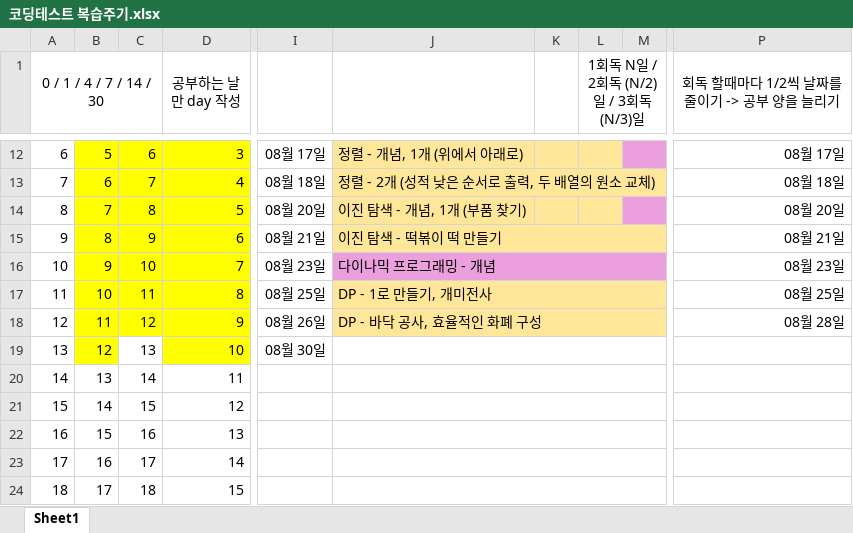
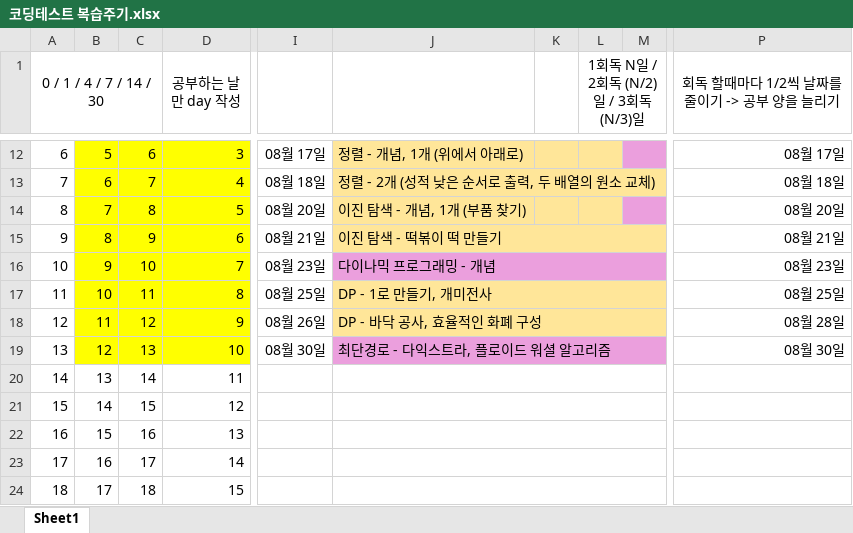
Before and after one commit to mildsalmon/CodingTest-Study, an Excel workbook: 이것이 코딩 테스트다 with 파이썬/코딩테스트 복습주기.xlsx, sheet Sheet1, drawn as a sheet; only a part is shown, gaps mark what is left out; values as stored, in another font and other column widths than the file's, no borders; the diff names each change by its address in the sheet, - before the commit and + after, or states it on an @@ line.

Commit message:
:tada:[ADD] 복습 - 13일차

```diff
--- a/이것이 코딩 테스트다 with 파이썬/코딩테스트 복습주기.xlsx (sheet Sheet1)
+++ b/이것이 코딩 테스트다 with 파이썬/코딩테스트 복습주기.xlsx (sheet Sheet1)
-C19 fill: none
+C19 fill: #FFFF00
-J19: (empty)
+J19: 최단경로 - 다익스트라, 플로이드 워셜 알고리즘
-J19:M19 fill: none
+J19:M19 fill: #EB9FDD
-P19: (empty)
+P19: 08월 30일
```
